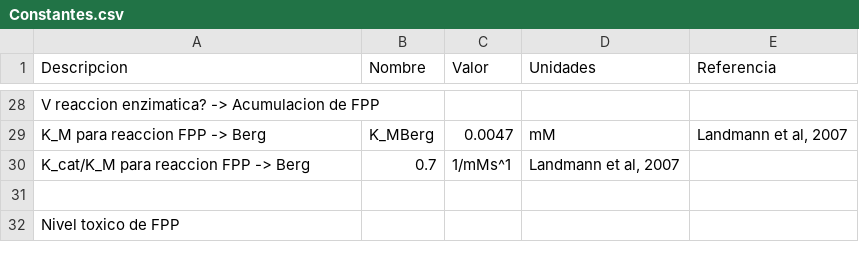
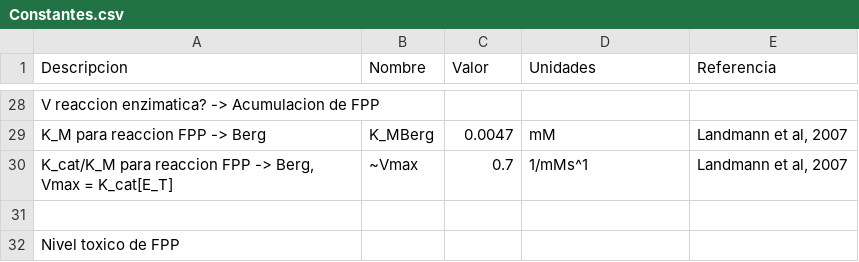
Before and after one commit to gutiloluis/51syntheticBiologyProject, a CSV file: Constantes.csv, drawn as a sheet; only a part is shown, gaps mark what is left out; removed rows and columns are numbered as before the commit, all else as after; the diff names each change by its address in the sheet, - before the commit and + after, or states it on an @@ line.

Commit message:
mas constantes

```diff
--- a/Constantes.csv
+++ b/Constantes.csv
-row 30: K_cat/K_M para reaccion FPP -> Berg | 0.7 | 1/mMs^1 | Landmann et al, 2007
+row 30: K_cat/K_M para reaccion FPP -> Berg, Vmax = K_cat[E_T] | ~Vmax | 0.7 | 1/mMs^1 | Landmann et al, 2007
```
